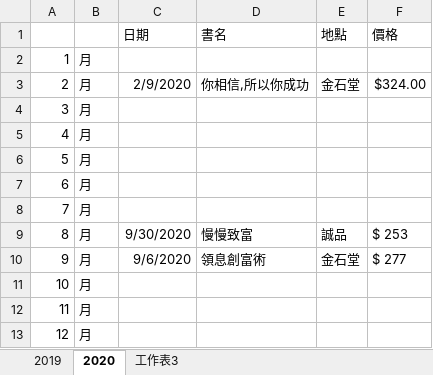
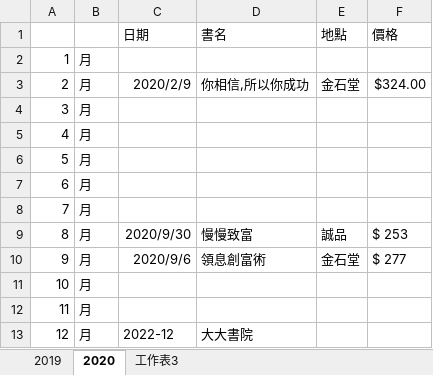
Before and after one commit to alexwanggh/test-1203, an Excel workbook: book-list.xlsx, sheet 2020, drawn as a sheet; values as stored, in another font and other column widths than the file's, no borders; the diff names each change by its address in the sheet, - before the commit and + after, or states it on an @@ line.

Commit message:
third commit

```diff
--- a/book-list.xlsx (sheet 2020)
+++ b/book-list.xlsx (sheet 2020)
-C3 (日期): 2/9/2020
+C3 (日期): 2020/2/9
-C9 (日期): 9/30/2020
+C9 (日期): 2020/9/30
-C10 (日期): 9/6/2020
+C10 (日期): 2020/9/6
-C13 (日期): (empty)
+C13 (日期): 2022-12
-D13 (書名): (empty)
+D13 (書名): 大大書院
```
